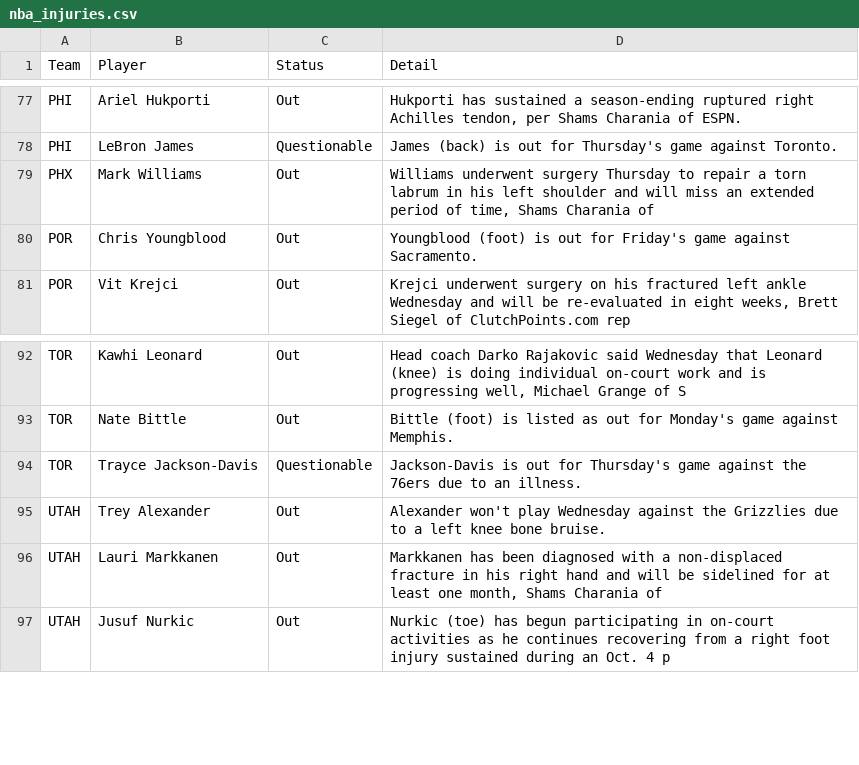
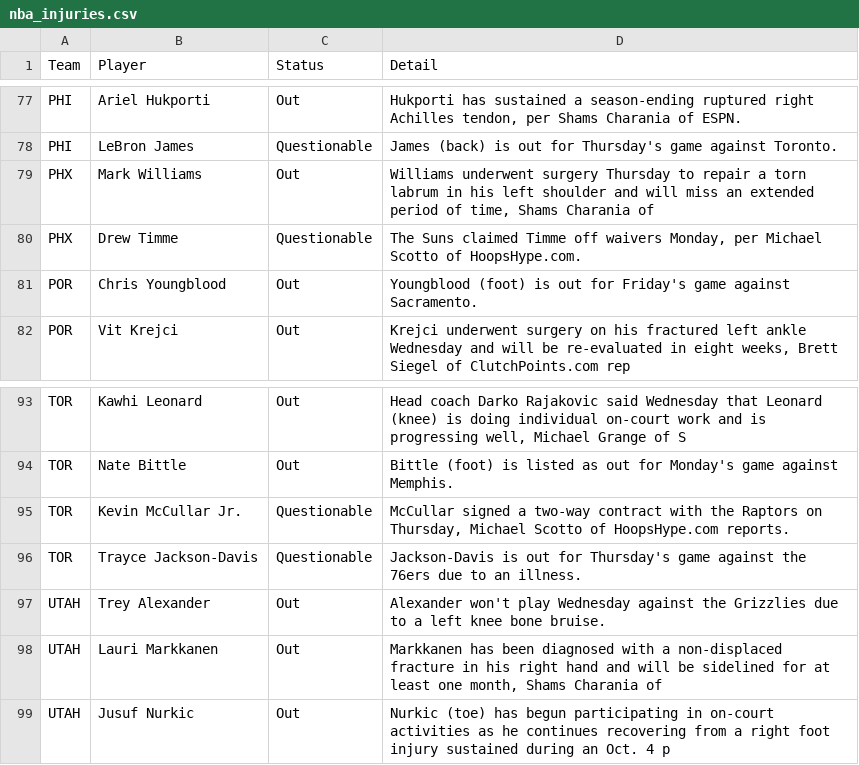
Before and after one commit to ECC370/stats, a CSV file: data/nba_injuries.csv, drawn as a sheet; only a part is shown, gaps mark what is left out; the diff names each change by its address in the sheet, - before the commit and + after, or states it on an @@ line.

```diff
--- a/data/nba_injuries.csv
+++ b/data/nba_injuries.csv
+row 80: PHX | Drew Timme | Questionable | The Suns claimed Timme off waivers Monday, per Michael Scotto of HoopsHype.com.
+row 95: TOR | Kevin McCullar Jr. | Questionable | McCullar signed a two-way contract with the Raptors on Thursday, Michael Scotto of HoopsHype.com reports.
```
Also changed, not shown: data/nba_slate.csv, data/nba_slate_2.csv, 11 other files.
